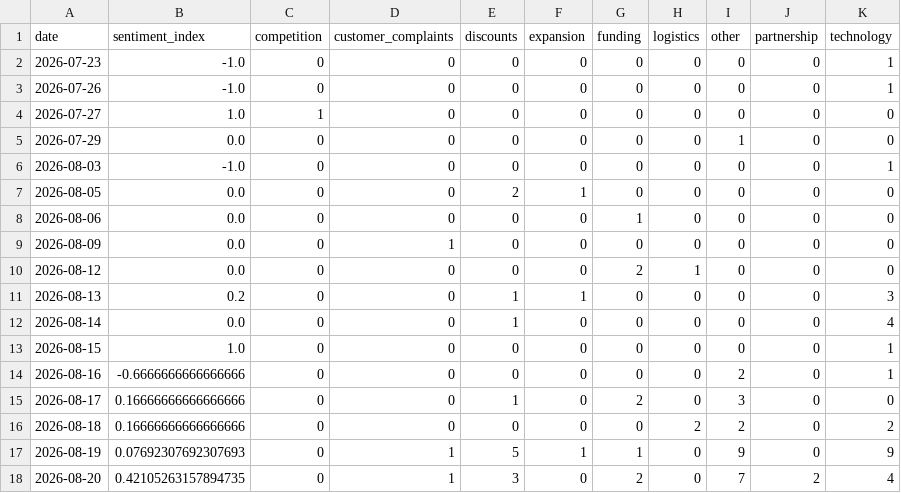
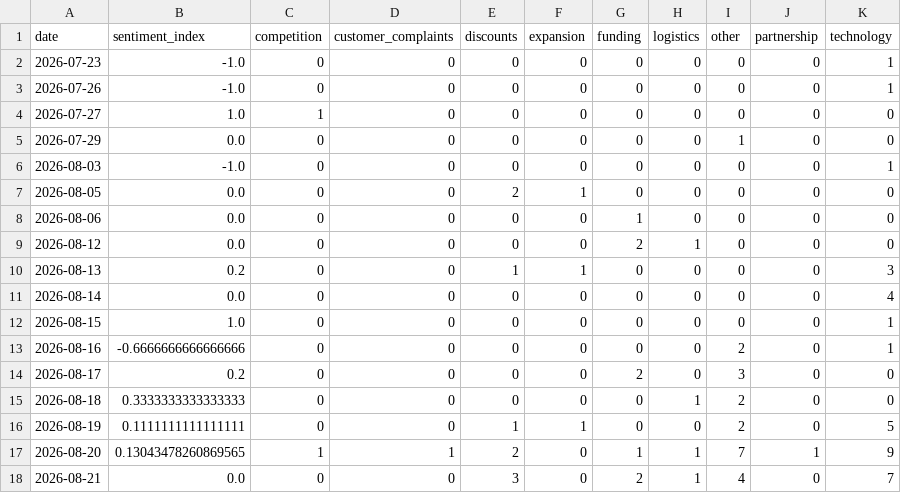
Before and after one commit to akanksha726/Infosys-Springboard, a CSV file: data/processed/daily_market_metrics.csv, drawn as a sheet.

```diff
--- a/data/processed/daily_market_metrics.csv
+++ b/data/processed/daily_market_metrics.csv
@@ -8,11 +8,11 @@ date,sentiment_index,competition,customer_complaints,discounts,expansion,funding
 2026-08-06,0.0,0,0,0,0,1,0,0,0,0
-2026-08-09,0.0,0,1,0,0,0,0,0,0,0
 2026-08-12,0.0,0,0,0,0,2,1,0,0,0
 2026-08-13,0.2,0,0,1,1,0,0,0,0,3
-2026-08-14,0.0,0,0,1,0,0,0,0,0,4
+2026-08-14,0.0,0,0,0,0,0,0,0,0,4
 2026-08-15,1.0,0,0,0,0,0,0,0,0,1
 2026-08-16,-0.6666666666666666,0,0,0,0,0,0,2,0,1
-2026-08-17,0.16666666666666666,0,0,1,0,2,0,3,0,0
-2026-08-18,0.16666666666666666,0,0,0,0,0,2,2,0,2
-2026-08-19,0.07692307692307693,0,1,5,1,1,0,9,0,9
-2026-08-20,0.42105263157894735,0,1,3,0,2,0,7,2,4
+2026-08-17,0.2,0,0,0,0,2,0,3,0,0
+2026-08-18,0.3333333333333333,0,0,0,0,0,1,2,0,0
+2026-08-19,0.1111111111111111,0,0,1,1,0,0,2,0,5
+2026-08-20,0.13043478260869565,1,1,2,0,1,1,7,1,9
+2026-08-21,0.0,0,0,3,0,2,1,4,0,7
```
Also changed, not shown: data/processed/brand_daily_metrics.csv, data/processed/market_forecast_history.csv, 1 other file.
